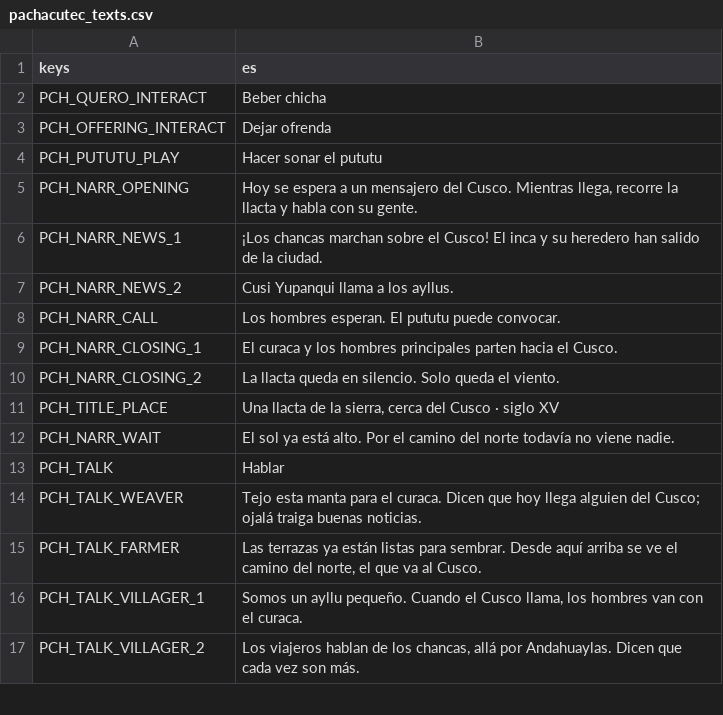
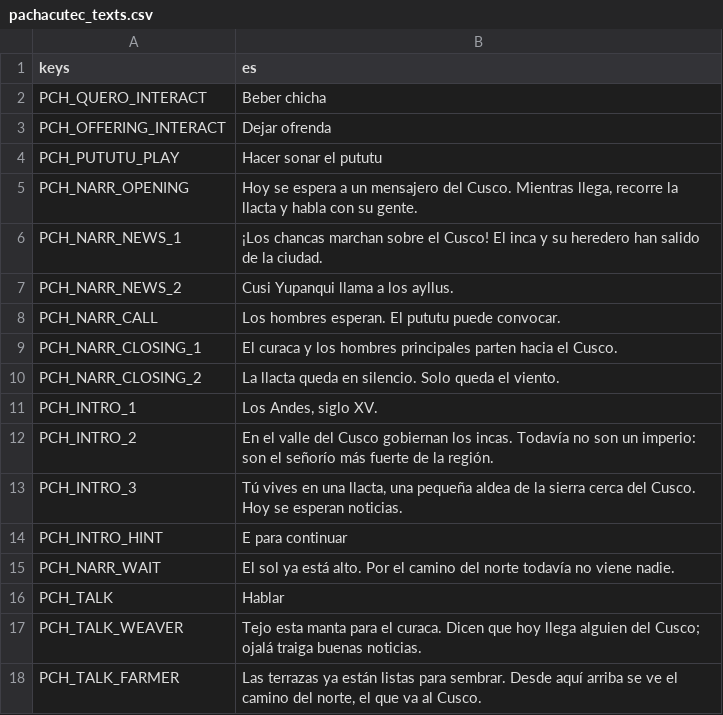
Before and after one commit to joseamaya/memorias-del-peru, a CSV file: campaigns/01_pachacutec/localization/pachacutec_texts.csv, drawn as a sheet; only a part is shown; the shorter side is filled out with more unchanged rows; removed rows and columns are numbered as before the commit, all else as after; the diff names each change by its address in the sheet, - before the commit and + after, or states it on an @@ line.

```diff
--- a/campaigns/01_pachacutec/localization/pachacutec_texts.csv
+++ b/campaigns/01_pachacutec/localization/pachacutec_texts.csv
-row 11: PCH_TITLE_PLACE | Una llacta de la sierra, cerca del Cusco · siglo XV
+row 11: PCH_INTRO_1 | Los Andes, siglo XV.
+row 12: PCH_INTRO_2 | En el valle del Cusco gobiernan los incas. Todavía no son un imperio: son el señorío más fuerte de la región.
+row 13: PCH_INTRO_3 | Tú vives en una llacta, una pequeña aldea de la sierra cerca del Cusco. Hoy se esperan noticias.
+row 14: PCH_INTRO_HINT | E para continuar
```
Also changed, not shown: 18 other files.
